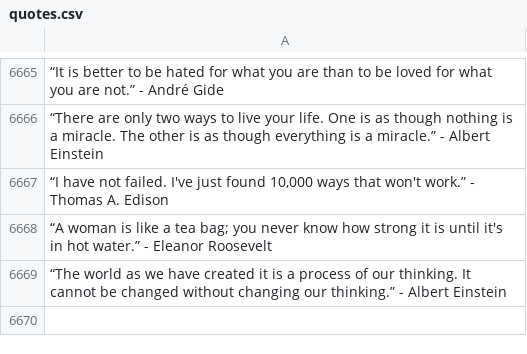
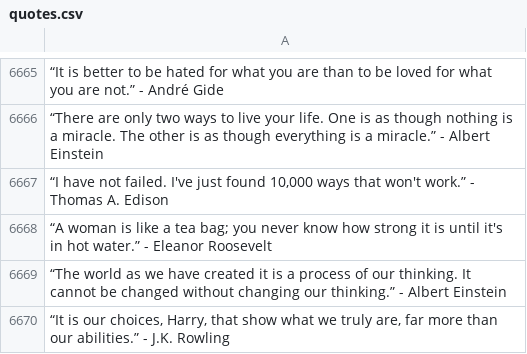
Before and after one commit to CY83R-3X71NC710N/Quote-Scraper, a CSV file: quotes.csv, drawn as a sheet; only a part is shown, gaps mark what is left out.

Commit message:
Update quote csv data

```diff
--- a/quotes.csv
+++ b/quotes.csv
@@ -6669 +6669,2 @@
 “The world as we have created it is a process of our thinking. It cannot be changed without changing our thinking.” - Albert Einstein
+"“It is our choices, Harry, that show what we truly are, far more than our abilities.” - J.K. Rowling"
```
